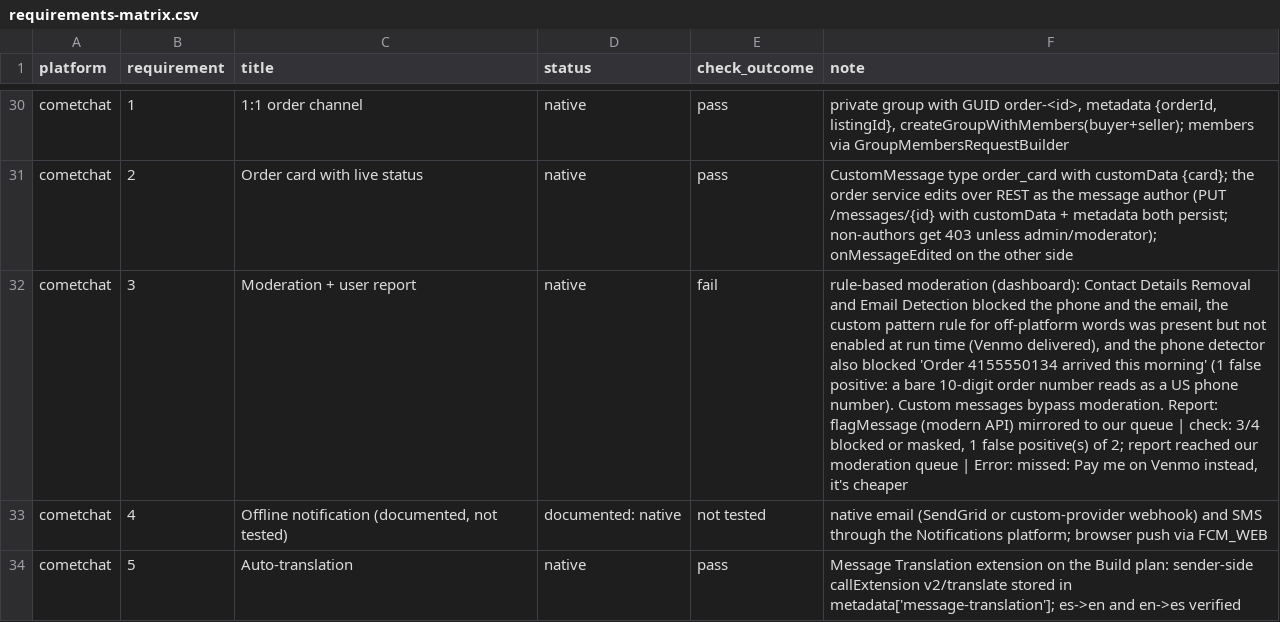
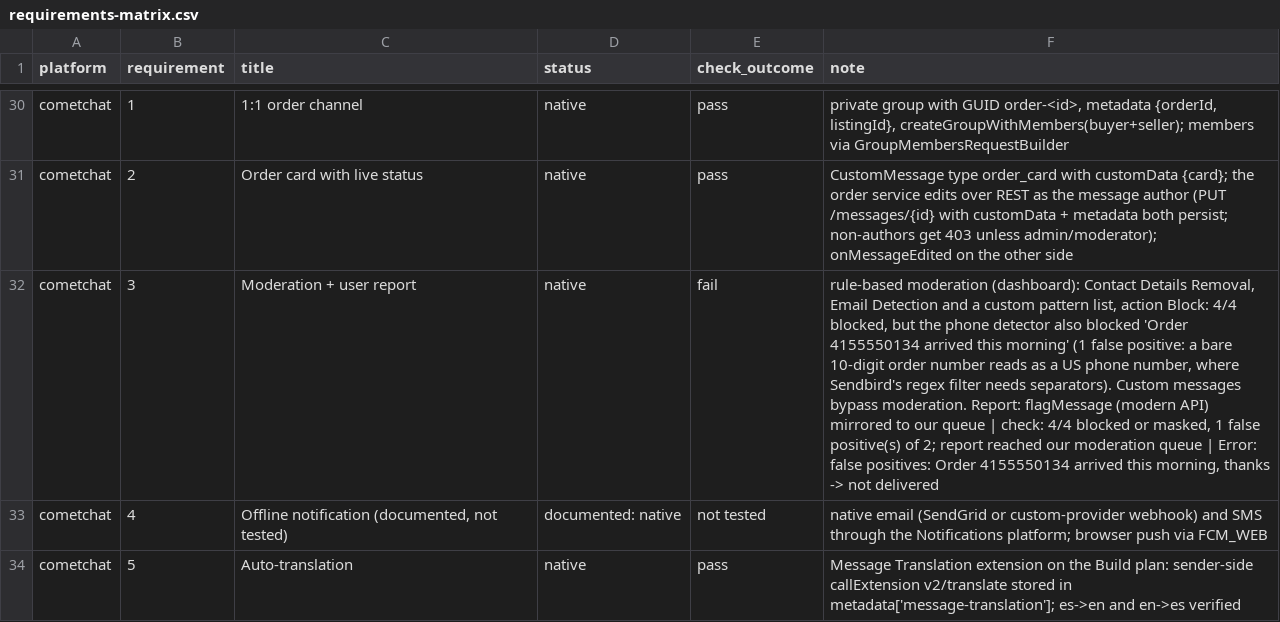
Before and after one commit to argotdev/marketplace-comparison, a CSV file: results/requirements-matrix.csv, drawn as a sheet; only a part is shown, gaps mark what is left out; the diff names each change by its address in the sheet, - before the commit and + after, or states it on an @@ line.

Commit message:
cometchat moderation: 4/4 blocked, order-number false positive recorded

```diff
--- a/results/requirements-matrix.csv
+++ b/results/requirements-matrix.csv
-F32 (note): …Contact Details Removal and Email Detection blocked the phone and the email, the custom pattern rule for off-platform words was present but not enabled at run time (Venmo delivered), and the phone detector also blocked 'Order 4155550134 arrived this morning' (1 false positive: a bare 10-digit order number reads as a US phone number). Custom messages bypass moderation. Report: flagMessage (modern API) mirrored to our queue | check: 3/4 blocked or masked, 1 false positive(s) of 2; report reached our moderation queue | Error: missed: Pay me on Venmo instead, it's cheaper
+F32 (note): …Contact Details Removal, Email Detection and a custom pattern list, action Block: 4/4 blocked, but the phone detector also blocked 'Order 4155550134 arrived this morning' (1 false positive: a bare 10-digit order number reads as a US phone number, where Sendbird's regex filter needs separators). Custom messages bypass moderation. Report: flagMessage (modern API) mirrored to our queue | check: 4/4 blocked or masked, 1 false positive(s) of 2; report reached our moderation queue | Error: false positives: Order 4155550134 arrived this morning, thanks -> not delivered
```
Also changed, not shown: 4 other files.
